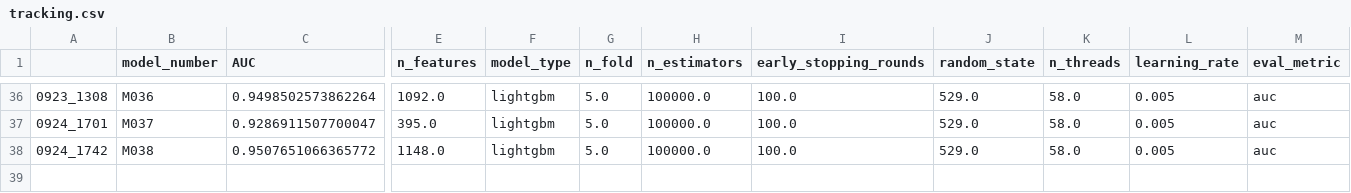
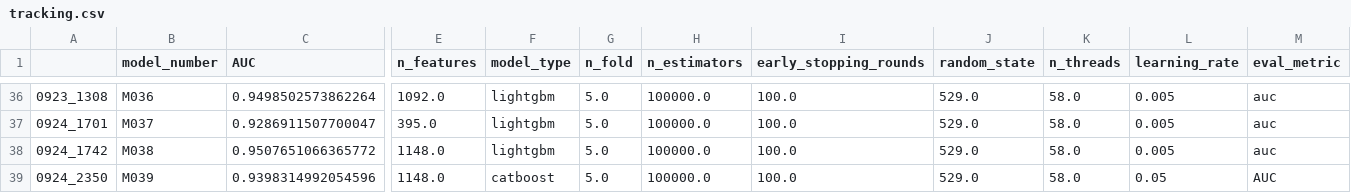
Before and after one commit to RobMulla/kaggle-ieee-fraud-detection, a CSV file: tracking/tracking.csv, drawn as a sheet; only a part is shown, gaps mark what is left out; rows hold the shown columns only; the diff names each change by its address in the sheet, - before the commit and + after, or states it on an @@ line.

```diff
--- a/tracking/tracking.csv
+++ b/tracking/tracking.csv
+row 39: 0924_2350 | M039 | 0.9398314992054596 | 1148.0 | catboost | 5.0 | 100000.0 | 100.0 | 529.0 | 58.0 | 0.05 | AUC
```
Also changed, not shown: 2 other files.
